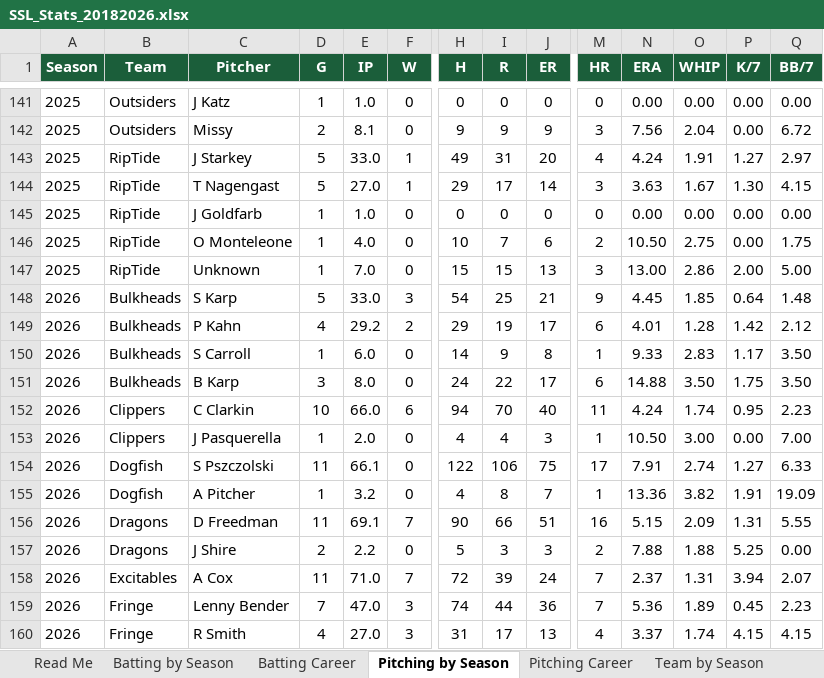
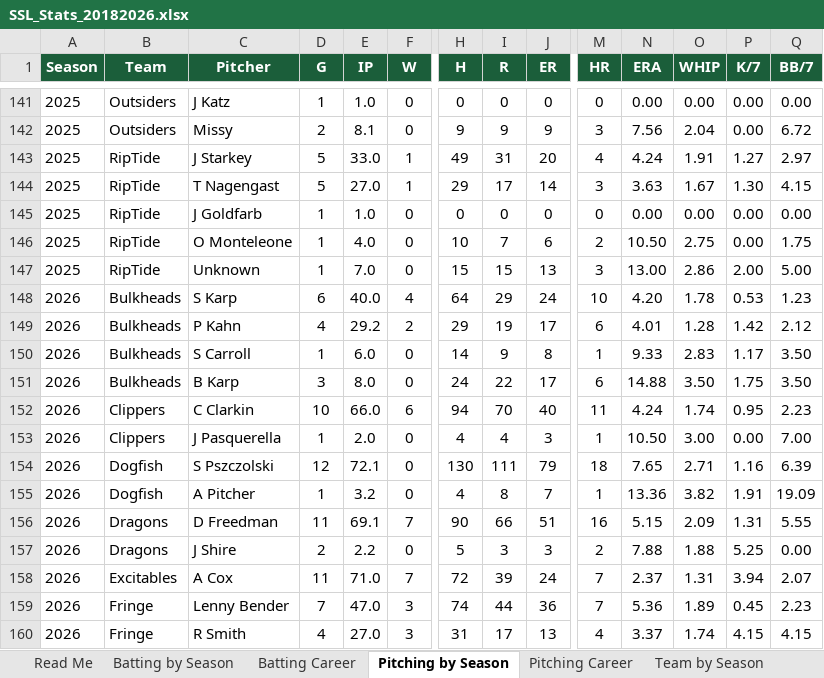
Before and after one commit to navywalk/ssl-stats, an Excel workbook: SSL_Stats_20182026.xlsx, sheet Pitching by Season, drawn as a sheet; only a part is shown, gaps mark what is left out; values as stored, in another font and other column widths than the file's, no borders; removed rows and columns are numbered as before the commit, all else as after; rows hold the shown columns only; the diff names each change by its address in the sheet, - before the commit and + after, or states it on an @@ line.

Commit message:
Add Aug 16 Dogfish-Bulkheads

```diff
--- a/SSL_Stats_20182026.xlsx (sheet Pitching by Season)
+++ b/SSL_Stats_20182026.xlsx (sheet Pitching by Season)
-D148 (G): 5
+D148 (G): 6
-E148 (IP): 33.0
+E148 (IP): 40.0
-F148 (W): 3
+F148 (W): 4
-H148 (H): 54
+H148 (H): 64
-I148 (R): 25
+I148 (R): 29
-J148 (ER): 21
+J148 (ER): 24
-M148 (HR): 9
+M148 (HR): 10
-N148 (ERA): 4.45
+N148 (ERA): 4.20
-O148 (WHIP): 1.85
+O148 (WHIP): 1.78
-P148 (K/7): 0.64
+P148 (K/7): 0.53
-Q148 (BB/7): 1.48
+Q148 (BB/7): 1.23
-row 154: 2026 | Dogfish | S Pszczolski | 11 | 66.1 | 0 | 122 | 106 | 75 | 17 | 7.91 | 2.74 | 1.27 | 6.33
+row 154: 2026 | Dogfish | S Pszczolski | 12 | 72.1 | 0 | 130 | 111 | 79 | 18 | 7.65 | 2.71 | 1.16 | 6.39
```
Also changed, not shown: sheet Batting by Season, sheet Batting Career, sheet Team by Season, sheet Team Career, sheet Pitching Career, sheet Read Me, formulas that keep their value.
